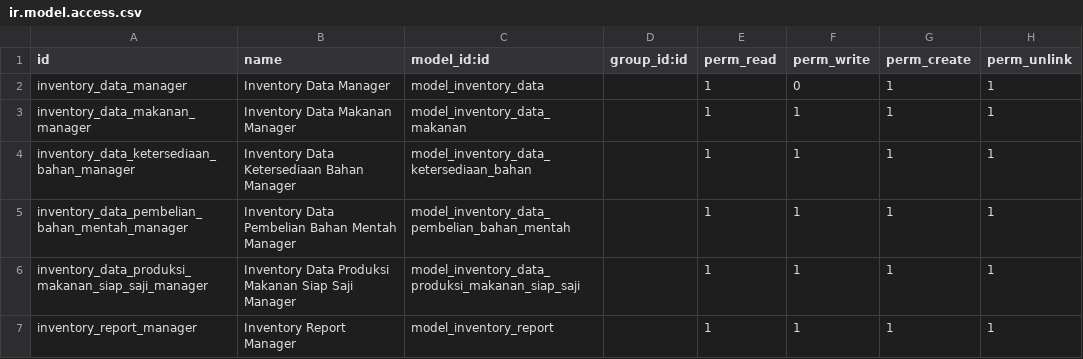
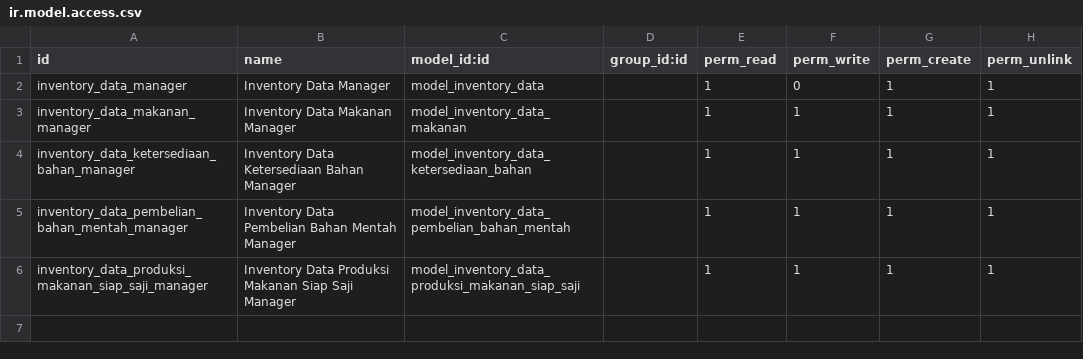
Before and after one commit to Raylouiss/Ayam_SIuu, a CSV file: security/ir.model.access.csv, drawn as a sheet; the diff names each change by its address in the sheet, - before the commit and + after, or states it on an @@ line.

```diff
--- a/security/ir.model.access.csv
+++ b/security/ir.model.access.csv
-row 7: inventory_report_manager | Inventory Report Manager | model_inventory_report |  | 1 | 1 | 1 | 1
```
Also changed, not shown: 3 other files.
